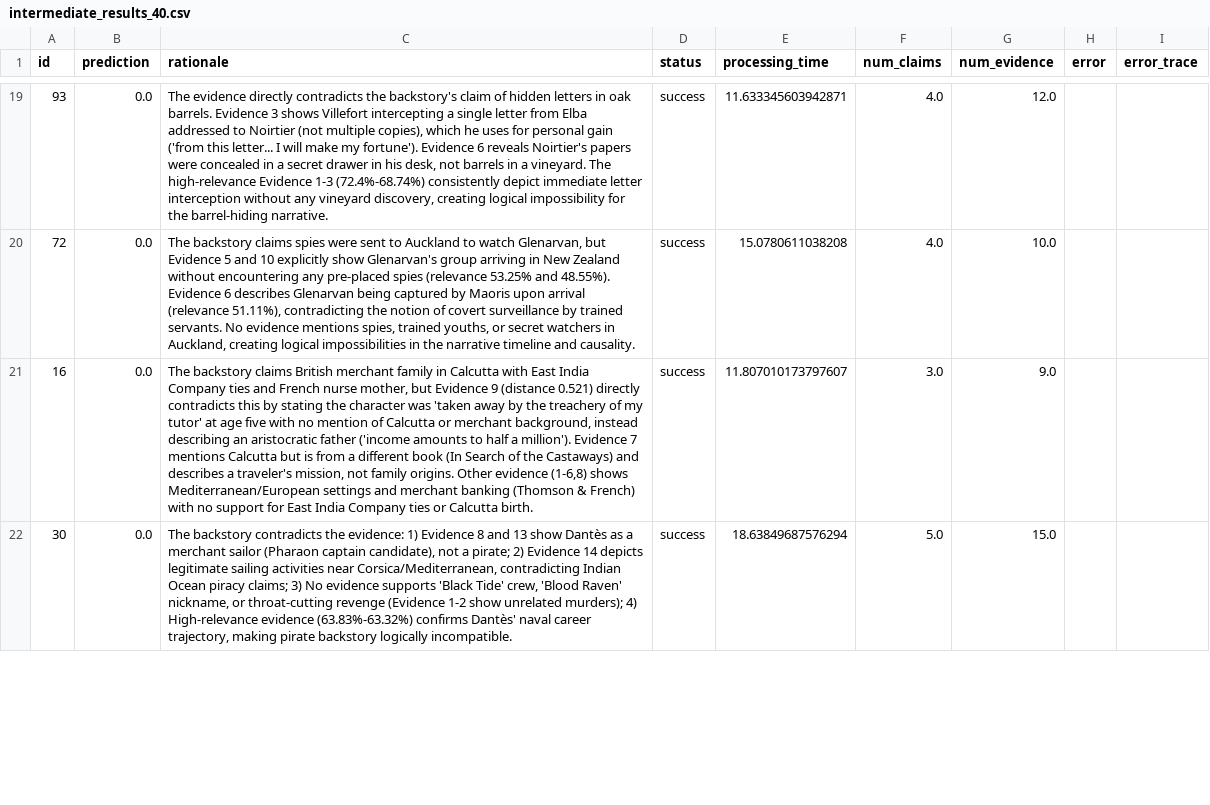
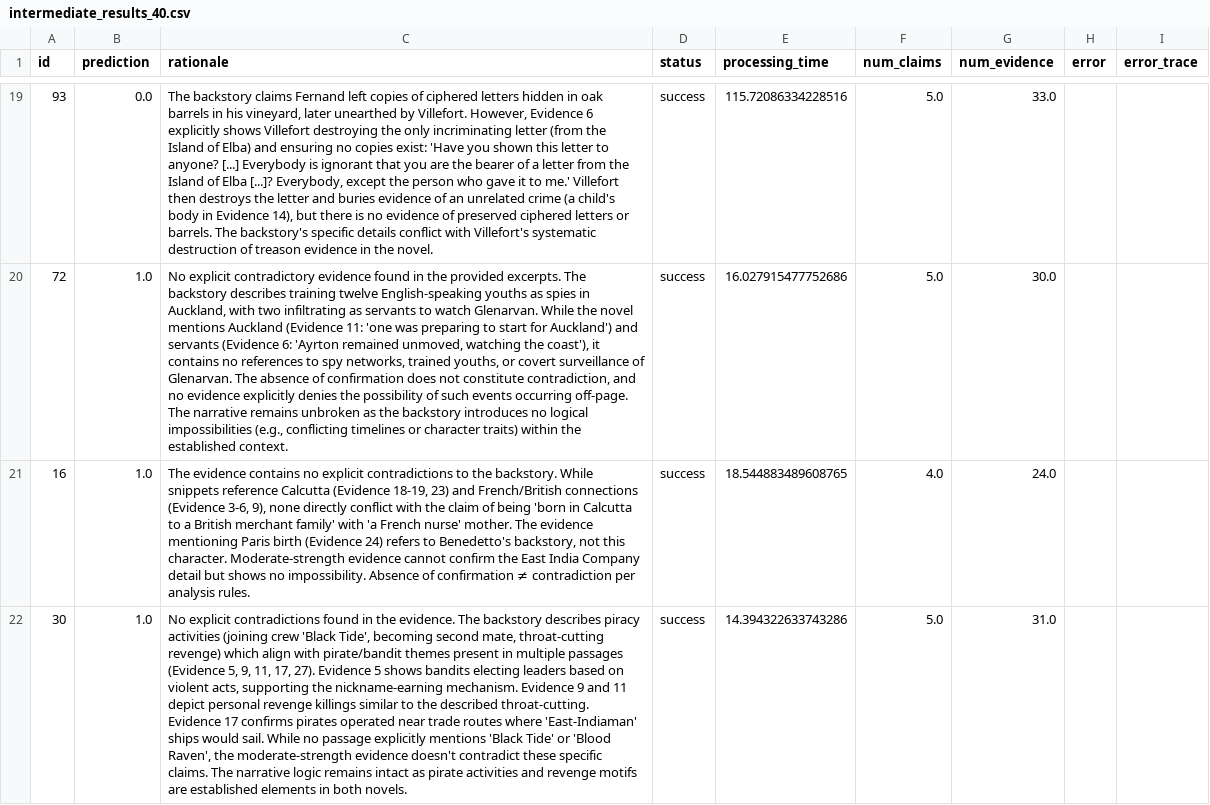
Before and after one commit to NI3singh/IIT-Kharagpur-Data-Science-Hackathon-Submission, a CSV file: output/intermediate_results_40.csv, drawn as a sheet; only a part is shown, gaps mark what is left out; the diff covers the shown part only; the diff names each change by its address in the sheet, - before the commit and + after, or states it on an @@ line.

```diff
--- a/output/intermediate_results_40.csv
+++ b/output/intermediate_results_40.csv
-C19 (rationale): The evidence directly contradicts the backstory's claim of hidden letters in oak barrels. Evidence 3 shows Villefort intercepting a single letter from Elba addressed to Noirtier (not multiple copies), which he uses for personal gain ('from this letter... I will make my fortune'). Evidence 6 reveals Noirtier's papers were concealed in a secret drawer in his desk, not barrels in a vineyard. The high-relevance Evidence 1-3 (72.4%-68.74%) consistently depict immediate letter interception without any vineyard discovery, creating logical impossibility for the barrel-hiding narrative.
+C19 (rationale): The backstory claims Fernand left copies of ciphered letters hidden in oak barrels in his vineyard, later unearthed by Villefort. However, Evidence 6 explicitly shows Villefort destroying the only incriminating letter (from the Island of Elba) and ensuring no copies exist: 'Have you shown this letter to anyone? [...] Everybody is ignorant that you are the bearer of a letter from the Island of Elba [...]? Everybody, except the person who gave it to me.' Villefort then destroys the letter and buries evidence of an unrelated crime (a child's body in Evidence 14), but there is no evidence of preserved ciphered letters or barrels. The backstory's specific details conflict with Villefort's systematic destruction of treason evidence in the novel.
-E19 (processing_time): 11.633345603942871
+E19 (processing_time): 115.72086334228516
-F19:F20 (num_claims): 4.0
+F19:F20 (num_claims): 5.0
-G19 (num_evidence): 12.0
+G19 (num_evidence): 33.0
-B20:B22 (prediction): 0.0
+B20:B22 (prediction): 1.0
-C20 (rationale): The backstory claims spies were sent to Auckland to watch Glenarvan, but Evidence 5 and 10 explicitly show Glenarvan's group arriving in New Zealand without encountering any pre-placed spies (relevance 53.25% and 48.55%). Evidence 6 describes Glenarvan being captured by Maoris upon arrival (relevance 51.11%), contradicting the notion of covert surveillance by trained servants. No evidence mentions spies, trained youths, or secret watchers in Auckland, creating logical impossibilities in the narrative timeline and causality.
+C20 (rationale): No explicit contradictory evidence found in the provided excerpts. The backstory describes training twelve English-speaking youths as spies in Auckland, with two infiltrating as servants to watch Glenarvan. While the novel mentions Auckland (Evidence 11: 'one was preparing to start for Auckland') and servants (Evidence 6: 'Ayrton remained unmoved, watching the coast'), it contains no references to spy networks, trained youths, or covert surveillance of Glenarvan. The absence of confirmation does not constitute contradiction, and no evidence explicitly denies the possibility of such events occurring off-page. The narrative remains unbroken as the backstory introduces no logical impossibilities (e.g., conflicting timelines or character traits) within the established context.
-E20 (processing_time): 15.0780611038208
+E20 (processing_time): 16.027915477752686
-G20 (num_evidence): 10.0
+G20 (num_evidence): 30.0
-C21 (rationale): The backstory claims British merchant family in Calcutta with East India Company ties and French nurse mother, but Evidence 9 (distance 0.521) directly contradicts this by stating the character was 'taken away by the treachery of my tutor' at age five with no mention of Calcutta or merchant background, instead describing an aristocratic father ('income amounts to half a million'). Evidence 7 mentions Calcutta but is from a different book (In Search of the Castaways) and describes a traveler's mission, not family origins. Other evidence (1-6,8) shows Mediterranean/European settings and merchant banking (Thomson & French) with no support for East India Company ties or Calcutta birth.
+C21 (rationale): The evidence contains no explicit contradictions to the backstory. While snippets reference Calcutta (Evidence 18-19, 23) and French/British connections (Evidence 3-6, 9), none directly conflict with the claim of being 'born in Calcutta to a British merchant family' with 'a French nurse' mother. The evidence mentioning Paris birth (Evidence 24) refers to Benedetto's backstory, not this character. Moderate-strength evidence cannot confirm the East India Company detail but shows no impossibility. Absence of confirmation ≠ contradiction per analysis rules.
-E21 (processing_time): 11.807010173797607
+E21 (processing_time): 18.544883489608765
-F21 (num_claims): 3.0
+F21 (num_claims): 4.0
-G21 (num_evidence): 9.0
+G21 (num_evidence): 24.0
-C22 (rationale): The backstory contradicts the evidence: 1) Evidence 8 and 13 show Dantès as a merchant sailor (Pharaon captain candidate), not a pirate; 2) Evidence 14 depicts legitimate sailing activities near Corsica/Mediterranean, contradicting Indian Ocean piracy claims; 3) No evidence supports 'Black Tide' crew, 'Blood Raven' nickname, or throat-cutting revenge (Evidence 1-2 show unrelated murders); 4) High-relevance evidence (63.83%-63.32%) confirms Dantès' naval career trajectory, making pirate backstory logically incompatible.
+C22 (rationale): No explicit contradictions found in the evidence. The backstory describes piracy activities (joining crew 'Black Tide', becoming second mate, throat-cutting revenge) which align with pirate/bandit themes present in multiple passages (Evidence 5, 9, 11, 17, 27). Evidence 5 shows bandits electing leaders based on violent acts, supporting the nickname-earning mechanism. Evidence 9 and 11 depict personal revenge killings similar to the described throat-cutting. Evidence 17 confirms pirates operated near trade routes where 'East-Indiaman' ships would sail. While no passage explicitly mentions 'Black Tide' or 'Blood Raven', the moderate-strength evidence doesn't contradict these specific claims. The narrative logic remains intact as pirate activities and revenge motifs are established elements in both novels.
-E22 (processing_time): 18.63849687576294
+E22 (processing_time): 14.394322633743286
-G22 (num_evidence): 15.0
+G22 (num_evidence): 31.0
```
Also changed, not shown: 174 edited cells elsewhere in this file, output/intermediate_results_30.csv, output/intermediate_results_50.csv, 10 other files.
